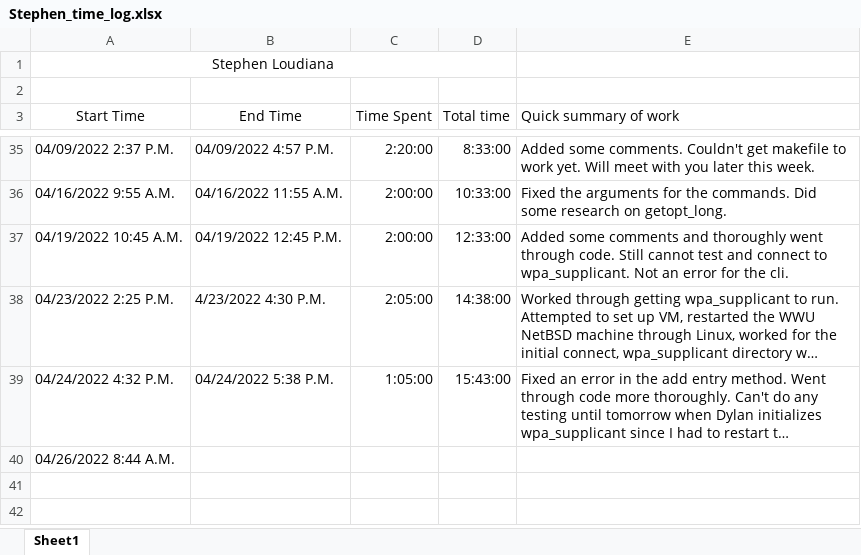
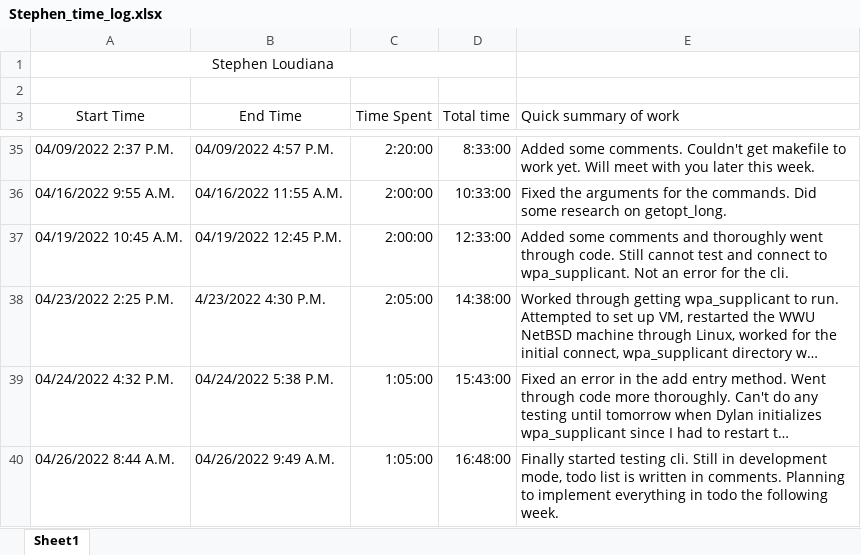
Before and after one commit to KvanQuilst/NetBSD-WifiBrowser, an Excel workbook: docs/time_logs/Stephen_time_log.xlsx, sheet Sheet1, drawn as a sheet; only a part is shown, gaps mark what is left out; long unchanged cells end in …; values as stored, in another font and other column widths than the file's, no borders; the diff names each change by its address in the sheet, - before the commit and + after, or states it on an @@ line.

Commit message:
stephen: clock out

```diff
--- a/docs/time_logs/Stephen_time_log.xlsx (sheet Sheet1)
+++ b/docs/time_logs/Stephen_time_log.xlsx (sheet Sheet1)
-B40 (End Time): (empty)
+B40 (End Time): 04/26/2022 9:49 A.M.
-C40 (Time Spent): (empty)
+C40 (Time Spent): 1:05:00
-D40 (Total time): (empty)
+D40 (Total time): 16:48:00
-E40 (Quick summary of work): (empty)
+E40 (Quick summary of work): Finally started testing cli. Still in development mode, todo list is written in comments. Planning to implement everything in todo the following week.
```
Also changed, not shown: 3 other files.
